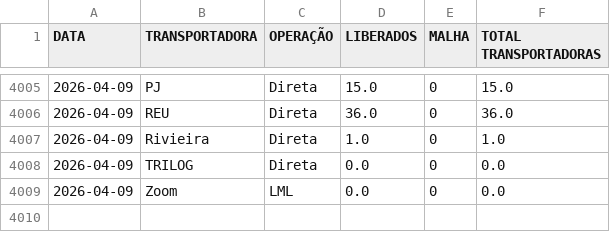
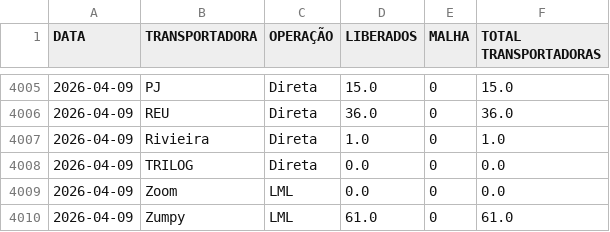
Before and after one commit to notyalcc/Dashboard_unificado, a CSV file: dados_logistica.csv, drawn as a sheet; only a part is shown, gaps mark what is left out.

Commit message:
Atualizando dados

```diff
--- a/dados_logistica.csv
+++ b/dados_logistica.csv
@@ -4009 +4009,2 @@ DATA,TRANSPORTADORA,OPERAÇÃO,LIBERADOS,MALHA,TOTAL TRANSPORTADORAS
 2026-04-09,Zoom,LML,0.0,0,0.0
+2026-04-09,Zumpy,LML,61.0,0,61.0
```
